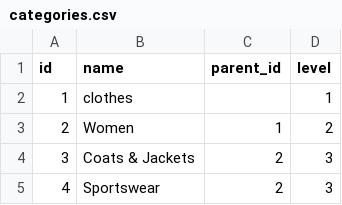
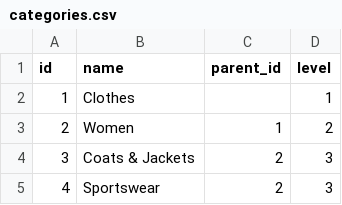
Before and after one commit to ur-abra-market/abra_back, a CSV file: population/loaders/csv/categories.csv, drawn as a sheet; only a part is shown.

Commit message:
clothes with capital leter

```diff
--- a/population/loaders/csv/categories.csv
+++ b/population/loaders/csv/categories.csv
@@ -1,3 +1,3 @@
 "id","name","parent_id","level"
-1,clothes,,1
+1,Clothes,,1
 2,Women,1,2
```
